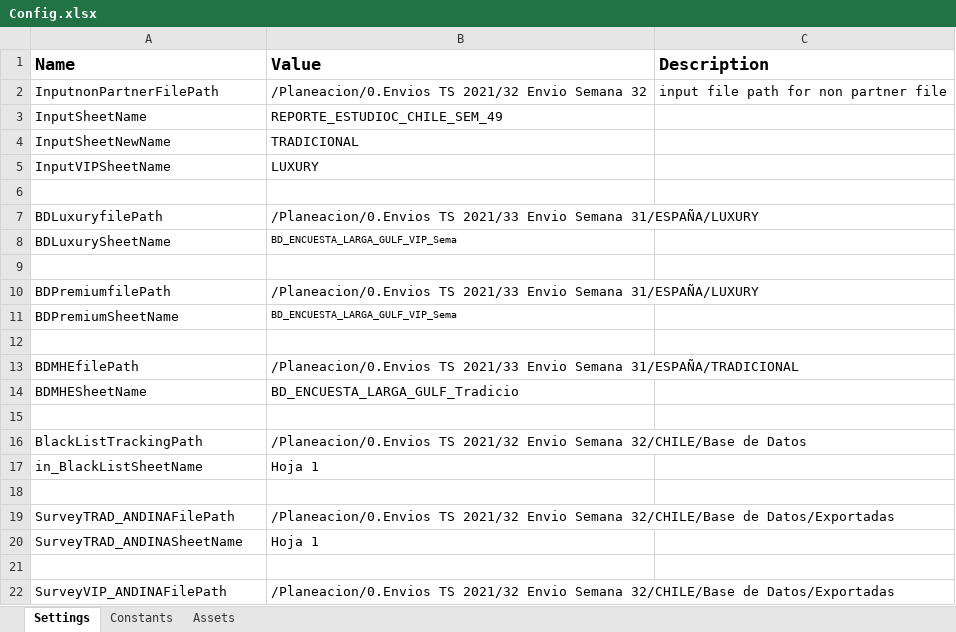
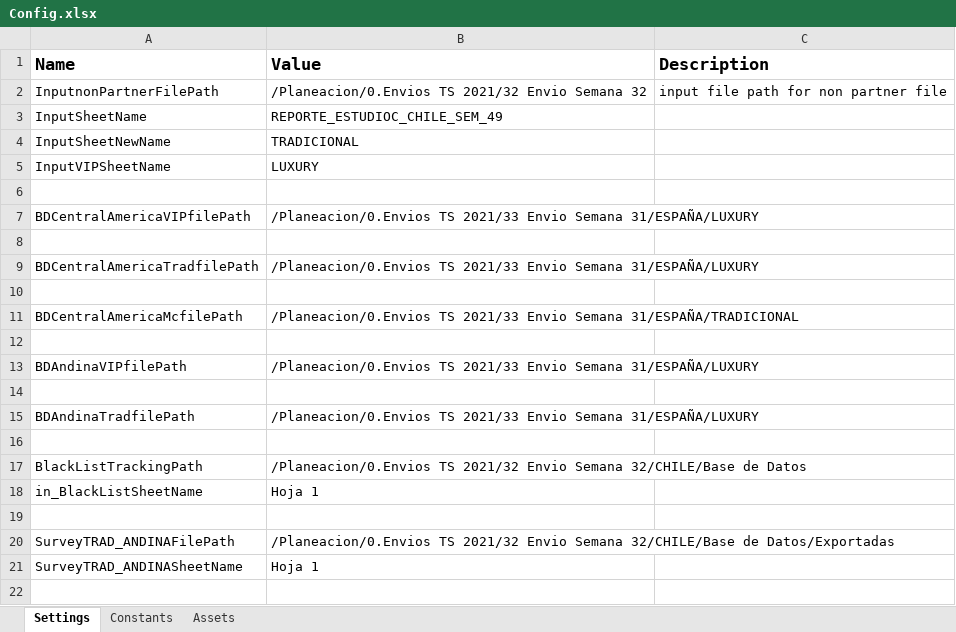
Before and after one commit to Tecnoyar/cinepolisAndina, an Excel workbook: Data/Config.xlsx, sheet Settings, drawn as a sheet; only a part is shown; the shorter side is filled out with more unchanged rows; values as stored, in another font and other column widths than the file's, no borders; removed rows and columns are numbered as before the commit, all else as after; the diff names each change by its address in the sheet, - before the commit and + after, or states it on an @@ line.

Commit message:
name filter is updated

```diff
--- a/Data/Config.xlsx (sheet Settings)
+++ b/Data/Config.xlsx (sheet Settings)
-A7 (Name): BDLuxuryfilePath
+A7 (Name): BDCentralAmericaVIPfilePath
-row 8: BDLuxurySheetName | BD_ENCUESTA_LARGA_GULF_VIP_Sema
-A9 (Name): BDPremiumfilePath
+A9 (Name): BDCentralAmericaTradfilePath
-row 11: BDPremiumSheetName | BD_ENCUESTA_LARGA_GULF_VIP_Sema
-A11 (Name): BDMHEfilePath
+A11 (Name): BDCentralAmericaMcfilePath
-row 12: BDMHESheetName | BD_ENCUESTA_LARGA_GULF_Tradicio
+row 12: (empty)
+row 13: BDAndinaVIPfilePath | /Planeacion/0.Envios TS 2021/33 Envio Semana 31/ESPAÑA/LUXURY
+row 14: (empty)
+row 15: BDAndinaTradfilePath | /Planeacion/0.Envios TS 2021/33 Envio Semana 31/ESPAÑA/LUXURY
```
Also changed, not shown: 1 other file.
